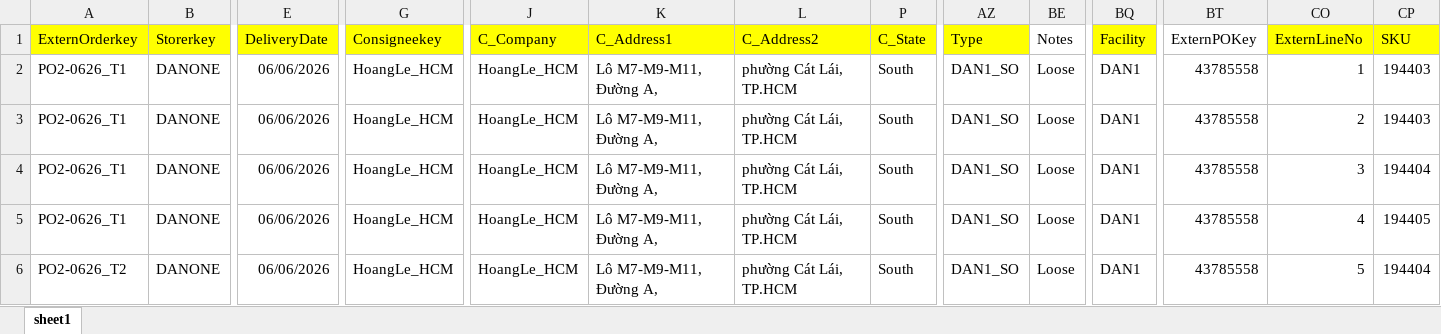
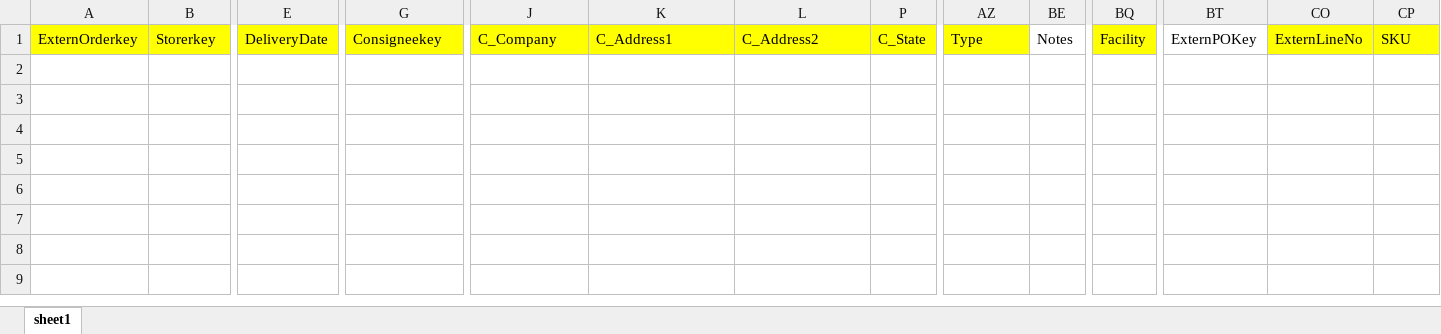
Before and after one commit to nguyenbaan244/Agent-create-ASN, an Excel workbook: Template/Template SO - PO.xlsx, sheet sheet1, drawn as a sheet; only a part is shown, gaps mark what is left out; values as stored, in another font and other column widths than the file's, no borders; rows hold the shown columns only; the diff names each change by its address in the sheet, - before the commit and + after, or states it on an @@ line.

Commit message:
chore: Update template and mapping files

```diff
--- a/Template/Template SO - PO.xlsx (sheet sheet1)
+++ b/Template/Template SO - PO.xlsx (sheet sheet1)
-row 2: PO2-0626_T1 | DANONE | 06/06/2026 | HoangLe_HCM | HoangLe_HCM | Lô M7-M9-M11, Đường A, | phường Cát Lái, TP.HCM | South | DAN1_SO | Loose | DAN1 | 43785558 | 1 | 194403
-row 3: PO2-0626_T1 | DANONE | 06/06/2026 | HoangLe_HCM | HoangLe_HCM | Lô M7-M9-M11, Đường A, | phường Cát Lái, TP.HCM | South | DAN1_SO | Loose | DAN1 | 43785558 | 2 | 194403
-row 4: PO2-0626_T1 | DANONE | 06/06/2026 | HoangLe_HCM | HoangLe_HCM | Lô M7-M9-M11, Đường A, | phường Cát Lái, TP.HCM | South | DAN1_SO | Loose | DAN1 | 43785558 | 3 | 194404
-row 5: PO2-0626_T1 | DANONE | 06/06/2026 | HoangLe_HCM | HoangLe_HCM | Lô M7-M9-M11, Đường A, | phường Cát Lái, TP.HCM | South | DAN1_SO | Loose | DAN1 | 43785558 | 4 | 194405
-row 6: PO2-0626_T2 | DANONE | 06/06/2026 | HoangLe_HCM | HoangLe_HCM | Lô M7-M9-M11, Đường A, | phường Cát Lái, TP.HCM | South | DAN1_SO | Loose | DAN1 | 43785558 | 5 | 194404
```
